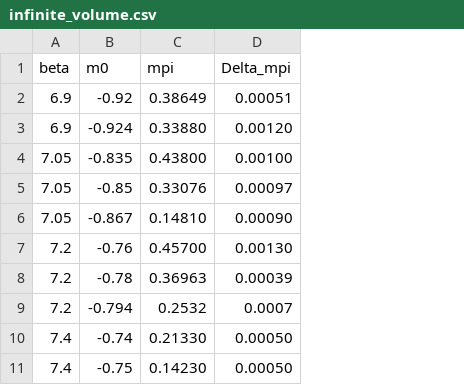
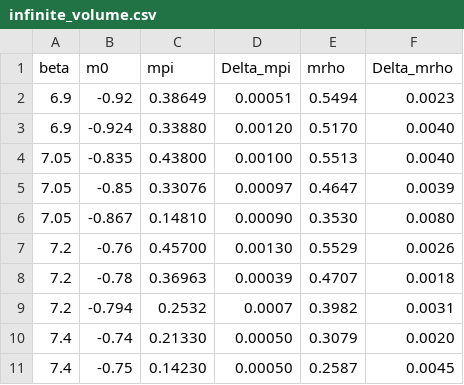
Before and after one commit to telos-collaboration/fundamental_Wilson_fermion_analysis_2026, a CSV file: input/infinite_volume.csv, drawn as a sheet; the diff names each change by its address in the sheet, - before the commit and + after, or states it on an @@ line.

```diff
--- a/input/infinite_volume.csv
+++ b/input/infinite_volume.csv
+column E (mrho), rows 2-11: 0.5494 | 0.5170 | 0.5513 | 0.4647 | 0.3530 | 0.5529 | 0.4707 | 0.3982 | 0.3079 | 0.2587
+column F (Delta_mrho), rows 2-11: 0.0023 | 0.0040 | 0.0040 | 0.0039 | 0.0080 | 0.0026 | 0.0018 | 0.0031 | 0.0020 | 0.0045
```
Also changed, not shown: 1 other file.
